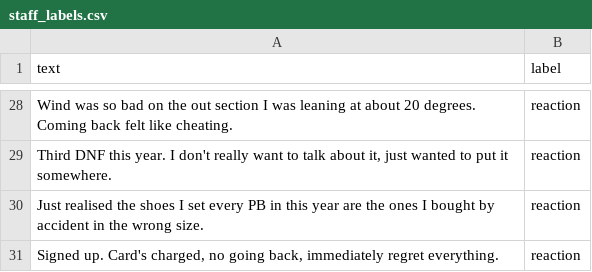
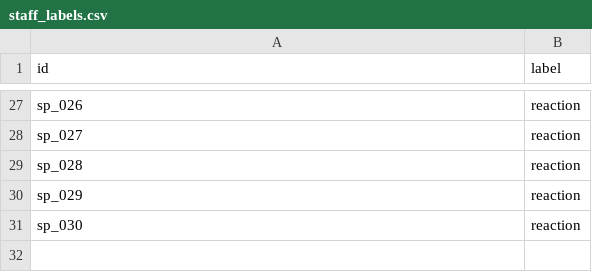
Before and after one commit to eloter01/ai201-project3-takemeter-starter-v2026, a CSV file: data/staff_labels.csv, drawn as a sheet; only a part is shown, gaps mark what is left out; the diff covers the shown part only.

```diff
--- a/data/staff_labels.csv
+++ b/data/staff_labels.csv
@@ -1 +1 @@
-"text","label"
+id,label
@@ -28,4 +27,5 @@
-"Wind was so bad on the out section I was leaning at about 20 degrees. Coming back felt like cheating.","reaction"
-"Third DNF this year. I don't really want to talk about it, just wanted to put it somewhere.","reaction"
-"Just realised the shoes I set every PB in this year are the ones I bought by accident in the wrong size.","reaction"
-"Signed up. Card's charged, no going back, immediately regret everything.","reaction"
+sp_026,reaction
+sp_027,reaction
+sp_028,reaction
+sp_029,reaction
+sp_030,reaction
```
Also changed, not shown: 10 added rows, 11 removed rows and 15 edited cells elsewhere in this file, 1 other file.
